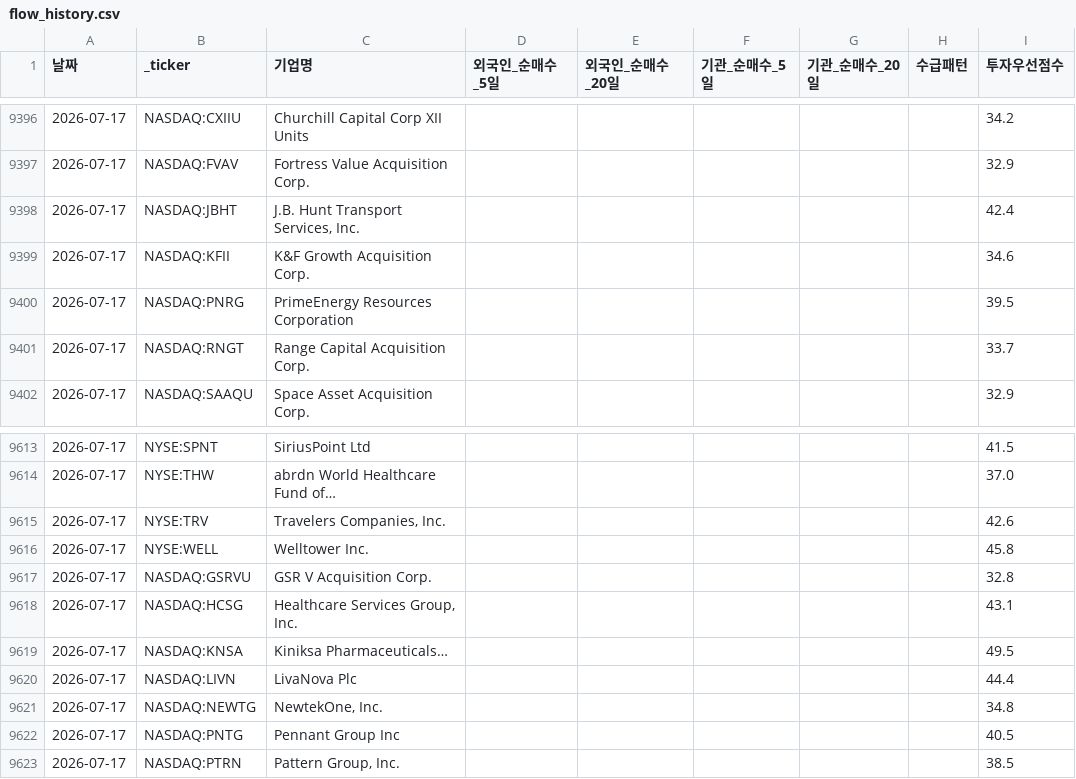
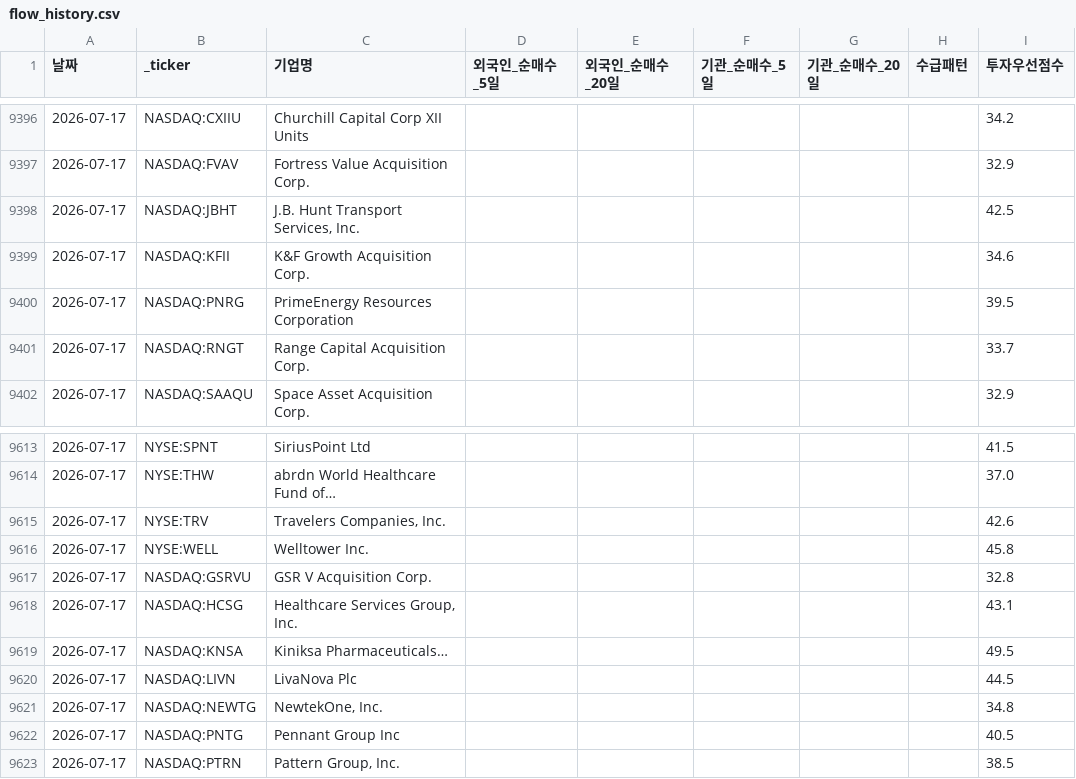
Before and after one commit to dicacros-gif/claude, a CSV file: data/flow_history.csv, drawn as a sheet; only a part is shown, gaps mark what is left out.

```diff
--- a/data/flow_history.csv
+++ b/data/flow_history.csv
@@ -9397,3 +9397,3 @@
 2026-07-17,NASDAQ:FVAV,Fortress Value Acquisition Corp.,,,,,,32.9
-2026-07-17,NASDAQ:JBHT,"J.B. Hunt Transport Services, Inc.",,,,,,42.4
+2026-07-17,NASDAQ:JBHT,"J.B. Hunt Transport Services, Inc.",,,,,,42.5
 2026-07-17,NASDAQ:KFII,K&F Growth Acquisition Corp.,,,,,,34.6
@@ -9619,3 +9619,3 @@
 2026-07-17,NASDAQ:KNSA,Kiniksa Pharmaceuticals…,,,,,,49.5
-2026-07-17,NASDAQ:LIVN,LivaNova Plc,,,,,,44.4
+2026-07-17,NASDAQ:LIVN,LivaNova Plc,,,,,,44.5
 2026-07-17,NASDAQ:NEWTG,"NewtekOne, Inc.",,,,,,34.8
```
Also changed, not shown: 4 other files.
